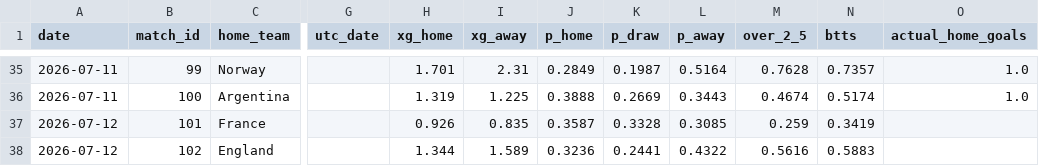
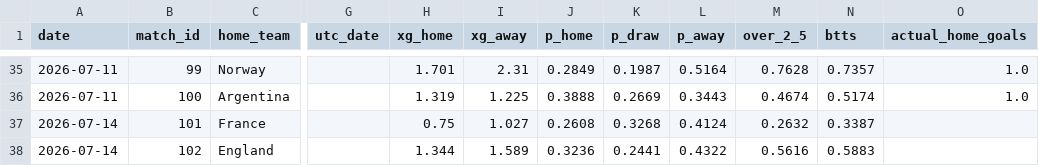
Before and after one commit to yuschajp/mlb_hits_model, a CSV file: data/ledger/wc_predictions_log.csv, drawn as a sheet; only a part is shown, gaps mark what is left out; the diff names each change by its address in the sheet, - before the commit and + after, or states it on an @@ line.

```diff
--- a/data/ledger/wc_predictions_log.csv
+++ b/data/ledger/wc_predictions_log.csv
-A37:A38 (date): 2026-07-12
+A37:A38 (date): 2026-07-14
-H37 (xg_home): 0.926
+H37 (xg_home): 0.75
-I37 (xg_away): 0.835
+I37 (xg_away): 1.027
-J37 (p_home): 0.3587
+J37 (p_home): 0.2608
-K37 (p_draw): 0.3328
+K37 (p_draw): 0.3268
-L37 (p_away): 0.3085
+L37 (p_away): 0.4124
-M37 (over_2_5): 0.259
+M37 (over_2_5): 0.2632
-N37 (btts): 0.3419
+N37 (btts): 0.3387
```
Also changed, not shown: data/ledger/hr_predictions_log.csv, data/ledger/k_predictions_log.csv, 2 other files.
